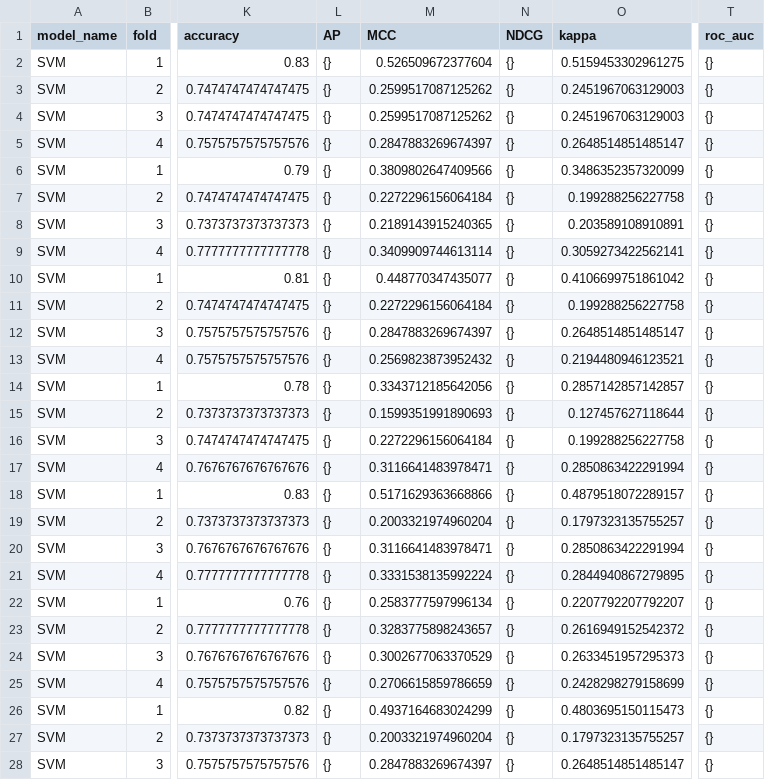
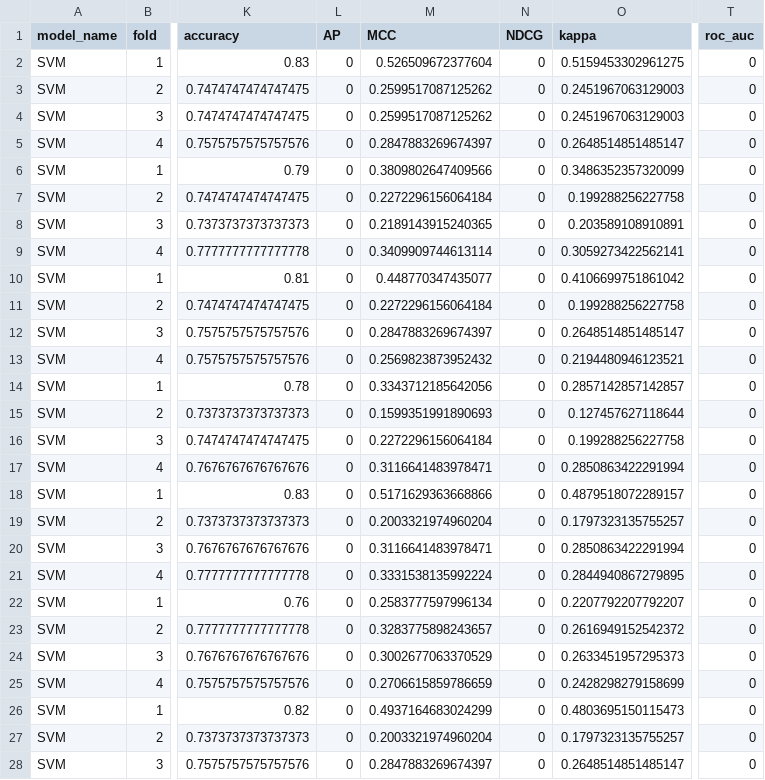
Before and after one commit to CTGN/BioMoQA-Classifier, a CSV file: results/biomoqa/metrics/svm_metrics.csv, drawn as a sheet; only a part is shown, gaps mark what is left out; the diff covers the shown part only; the diff names each change by its address in the sheet, - before the commit and + after, or states it on an @@ line.

```diff
--- a/results/biomoqa/metrics/svm_metrics.csv
+++ b/results/biomoqa/metrics/svm_metrics.csv
-L2:L28 (AP): {}
+L2:L28 (AP): 0
-N2:N28 (NDCG): {}
+N2:N28 (NDCG): 0
-T2:T28 (roc_auc): {}
+T2:T28 (roc_auc): 0
```
Also changed, not shown: 63 edited cells elsewhere in this file, results/biomoqa/metrics/binary_metrics.csv, results/biomoqa/metrics/random_forest_metrics.csv, 11 other files.
